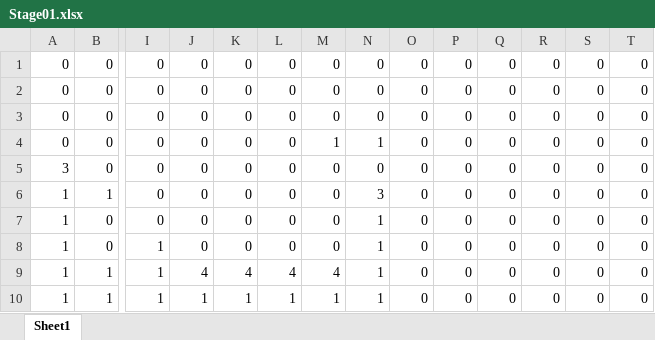
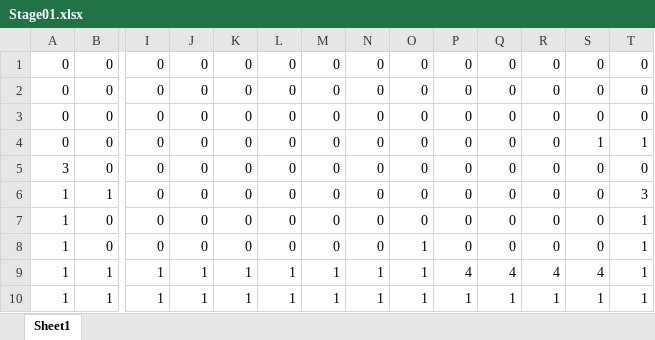
Before and after one commit to kanataY/new, an Excel workbook: Project1/Project1/Stage01.xlsx, sheet Sheet1, drawn as a sheet; only a part is shown, gaps mark what is left out; values as stored, in another font and other column widths than the file's, no borders; conditional formats not drawn; the diff names each change by its address in the sheet, - before the commit and + after, or states it on an @@ line.

```diff
--- a/Project1/Project1/Stage01.xlsx (sheet Sheet1)
+++ b/Project1/Project1/Stage01.xlsx (sheet Sheet1)
-M4: 1
+M4: 0
-N4: 1
+N4: 0
-S4: 0
+S4: 1
-T4: 0
+T4: 1
-N6: 3
+N6: 0
-T6: 0
+T6: 3
-N7:N8: 1
+N7:N8: 0
-T7:T10: 0
+T7:T10: 1
-I8: 1
+I8: 0
-O8:O10: 0
+O8:O10: 1
-J9: 4
+J9: 1
-K9: 4
+K9: 1
-L9: 4
+L9: 1
-M9: 4
+M9: 1
-P9: 0
+P9: 4
-Q9: 0
+Q9: 4
-R9: 0
+R9: 4
-S9: 0
+S9: 4
-P10: 0
+P10: 1
-Q10: 0
+Q10: 1
-R10: 0
+R10: 1
-S10: 0
+S10: 1
```
Also changed, not shown: 7 other files.
